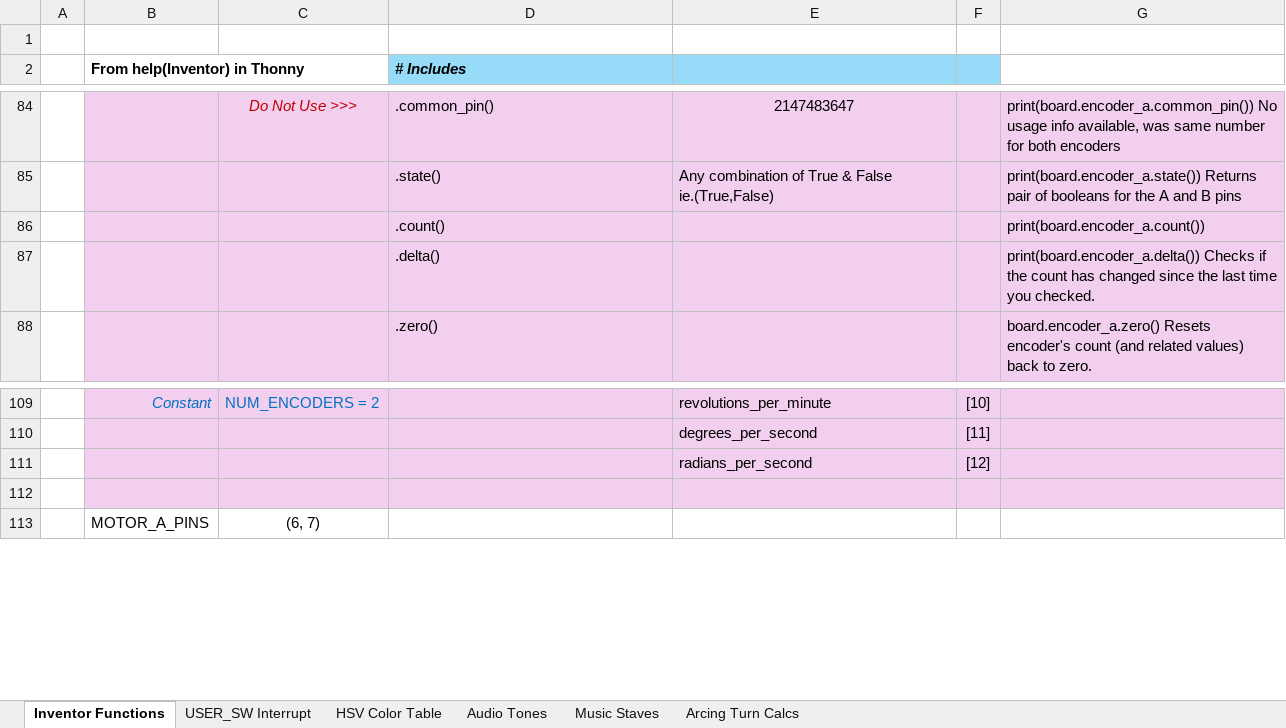
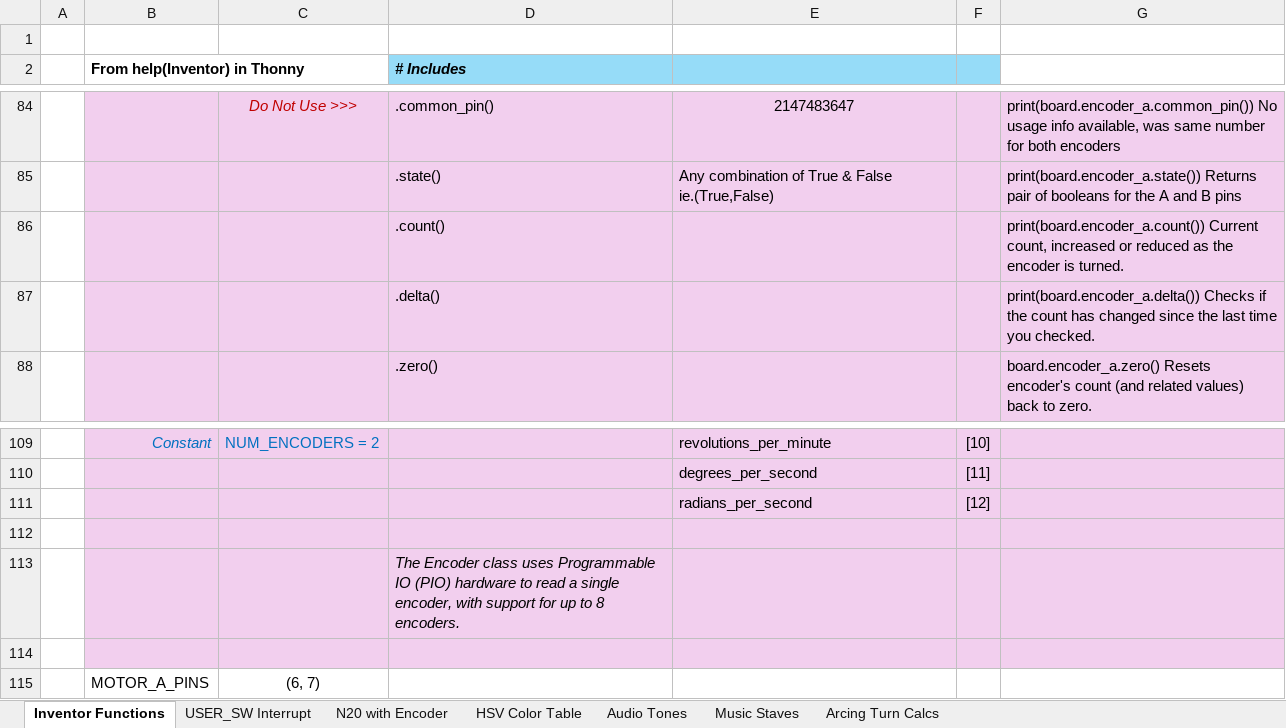
Before and after one commit to blend3d/Inventor-2040-W, an Excel workbook: Code/Inventor Function Cheatsheet.xlsx, sheet Inventor Functions, drawn as a sheet; only a part is shown, gaps mark what is left out; values as stored, in another font and other column widths than the file's, no borders; the diff names each change by its address in the sheet, - before the commit and + after, or states it on an @@ line.

```diff
--- a/Code/Inventor Function Cheatsheet.xlsx (sheet Inventor Functions)
+++ b/Code/Inventor Function Cheatsheet.xlsx (sheet Inventor Functions)
+sheet tab: N20 with Encoder
-G86: print(board.encoder_a.count())
+G86: print(board.encoder_a.count()) Current count, increased or reduced as the encoder is turned.
+row 112: (empty)
+row 113:  |  |  | The Encoder class uses Programmable IO (PIO) hardware to read a single encoder, with support for up to 8 encoders.
```
Also changed, not shown: charts or pictures, 2 other files.
